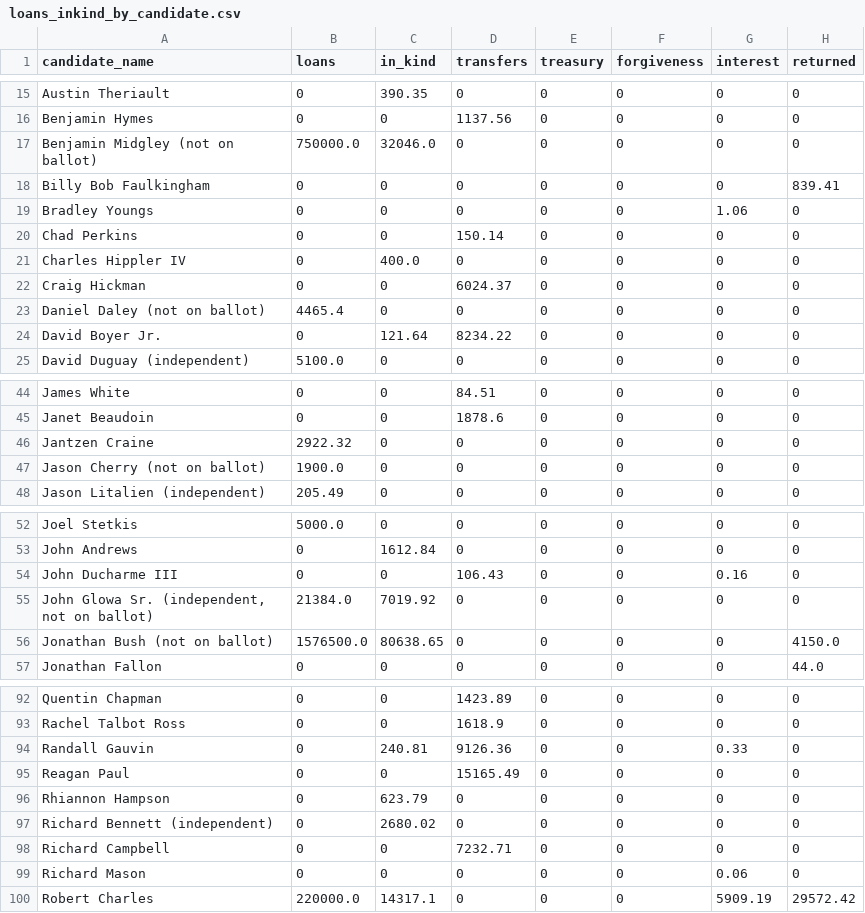
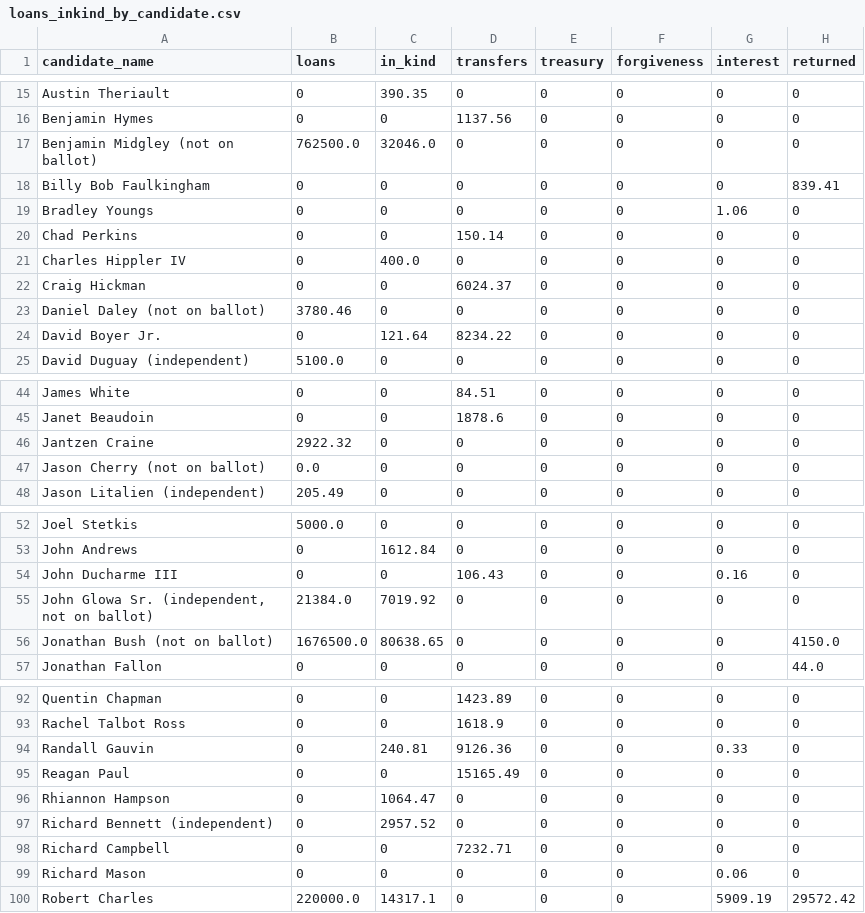
Before and after one commit to aarushisahejpal/maine-monitor-campaign-finance, a CSV file: viz/data/clean/loans_inkind_by_candidate.csv, drawn as a sheet; only a part is shown, gaps mark what is left out; the diff covers the shown part only.

Commit message:
Update loans/in-kind annotations to match filing data across 20 candidates

```diff
--- a/viz/data/clean/loans_inkind_by_candidate.csv
+++ b/viz/data/clean/loans_inkind_by_candidate.csv
@@ -16,3 +16,3 @@ Austin Theriault,0,390.35,0,0,0,0,0
 Benjamin Hymes,0,0,1137.56,0,0,0,0
-Benjamin Midgley (not on ballot),750000.0,32046.0,0,0,0,0,0
+Benjamin Midgley (not on ballot),762500.0,32046.0,0,0,0,0,0
 Billy Bob Faulkingham,0,0,0,0,0,0,839.41
@@ -22,3 +22,3 @@ Charles Hippler IV,0,400.0,0,0,0,0,0
 Craig Hickman,0,0,6024.37,0,0,0,0
-Daniel Daley (not on ballot),4465.4,0,0,0,0,0,0
+Daniel Daley (not on ballot),3780.46,0,0,0,0,0,0
 David Boyer Jr.,0,121.64,8234.22,0,0,0,0
@@ -46,3 +46,3 @@ Janet Beaudoin,0,0,1878.6,0,0,0,0
 Jantzen Craine,2922.32,0,0,0,0,0,0
-Jason Cherry (not on ballot),1900.0,0,0,0,0,0,0
+Jason Cherry (not on ballot),0.0,0,0,0,0,0,0
 Jason Litalien (independent),205.49,0,0,0,0,0,0
@@ -55,3 +55,3 @@ John Ducharme III,0,0,106.43,0,0,0.16,0
 "John Glowa Sr. (independent, not on ballot)",21384.0,7019.92,0,0,0,0,0
-Jonathan Bush (not on ballot),1576500.0,80638.65,0,0,0,0,4150.0
+Jonathan Bush (not on ballot),1676500.0,80638.65,0,0,0,0,4150.0
 Jonathan Fallon,0,0,0,0,0,0,44.0
@@ -95,4 +95,4 @@ Randall Gauvin,0,240.81,9126.36,0,0,0.33,0
 Reagan Paul,0,0,15165.49,0,0,0,0
-Rhiannon Hampson,0,623.79,0,0,0,0,0
-Richard Bennett (independent),0,2680.02,0,0,0,0,0
+Rhiannon Hampson,0,1064.47,0,0,0,0,0
+Richard Bennett (independent),0,2957.52,0,0,0,0,0
 Richard Campbell,0,0,7232.71,0,0,0,0
```
Also changed, not shown: 14 edited cells elsewhere in this file.
